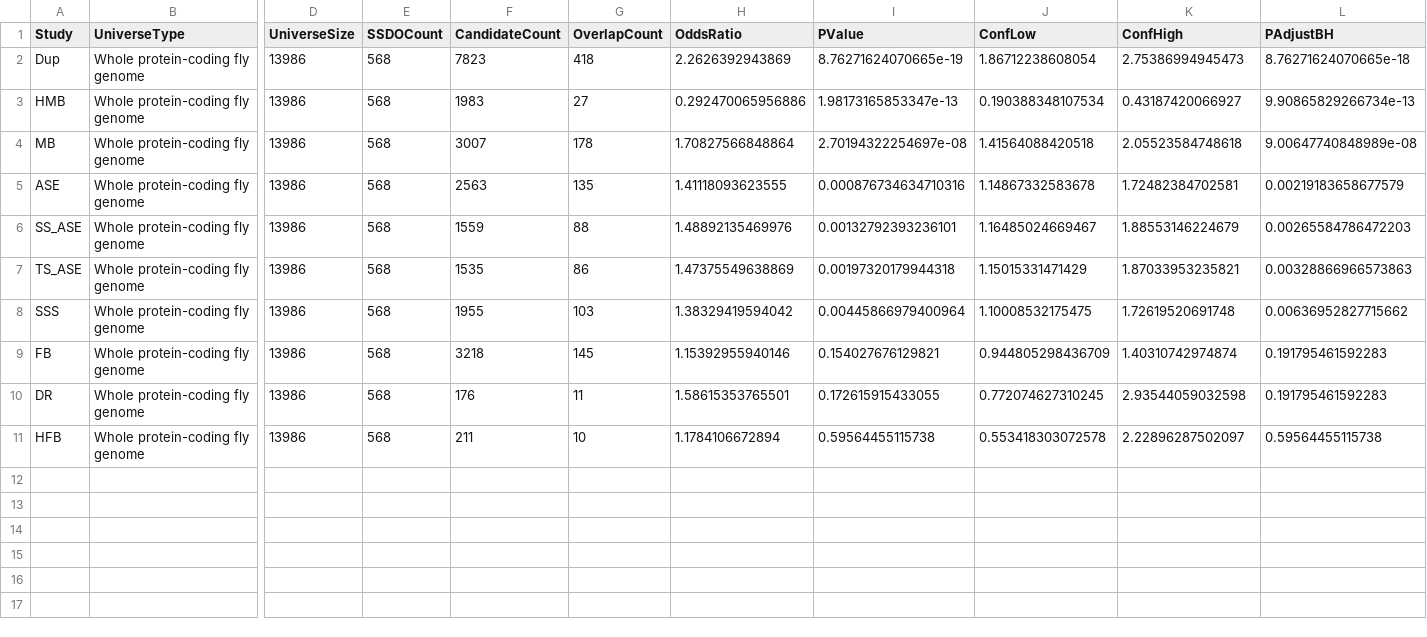
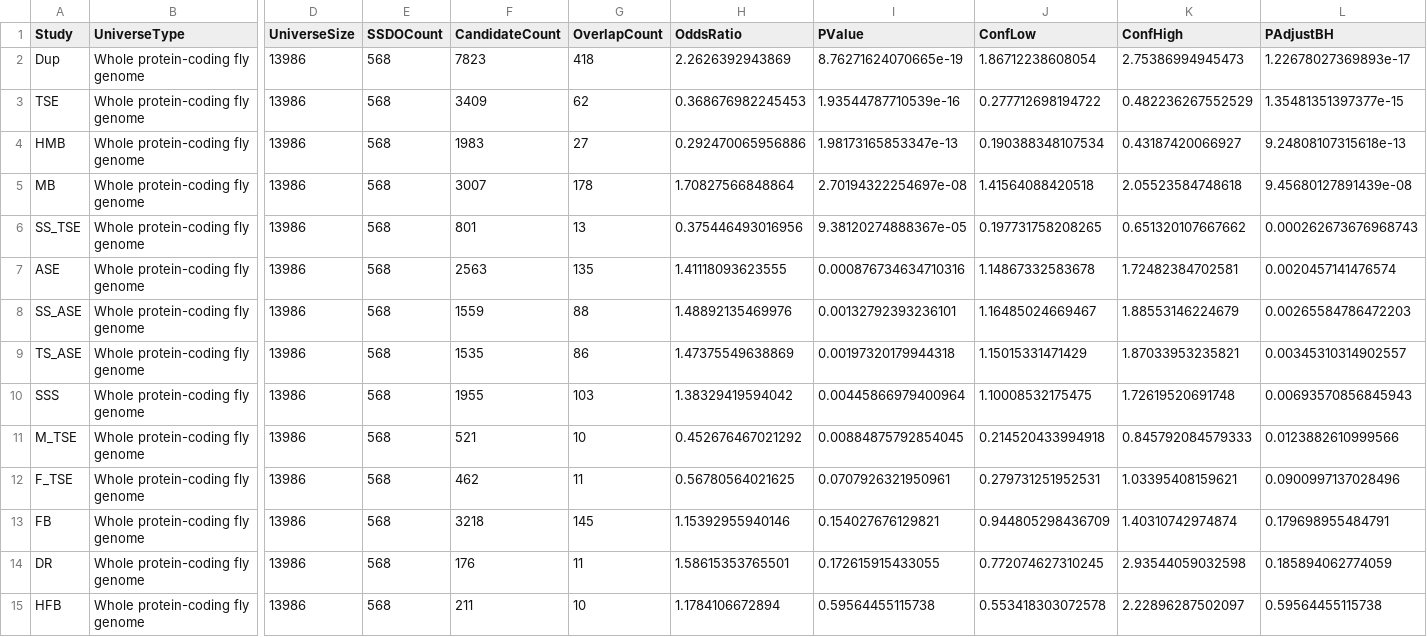
Before and after one commit to karlgrieshop/Howatson_Grieshop, a CSV file: Data/Summary_tables/SA_resolution_enrichment_tests.csv, drawn as a sheet; only a part is shown, gaps mark what is left out; addresses are those after the commit; rows hold the shown columns only; the diff names each change by its address in the sheet, - before the commit and + after, or states it on an @@ line.

```diff
--- a/Data/Summary_tables/SA_resolution_enrichment_tests.csv
+++ b/Data/Summary_tables/SA_resolution_enrichment_tests.csv
-L2 (PAdjustBH): 8.76271624070665e-18
+L2 (PAdjustBH): 1.22678027369893e-17
+row 3: TSE | Whole protein-coding fly genome | 13986 | 568 | 3409 | 62 | 0.368676982245453 | 1.93544787710539e-16 | 0.277712698194722 | 0.482236267552529 | 1.35481351397377e-15
-L4 (PAdjustBH): 9.90865829266734e-13
+L4 (PAdjustBH): 9.24808107315618e-13
-L5 (PAdjustBH): 9.00647740848989e-08
+L5 (PAdjustBH): 9.45680127891439e-08
+row 6: SS_TSE | Whole protein-coding fly genome | 13986 | 568 | 801 | 13 | 0.375446493016956 | 9.38120274888367e-05 | 0.197731758208265 | 0.651320107667662 | 0.000262673676968743
-L7 (PAdjustBH): 0.00219183658677579
+L7 (PAdjustBH): 0.0020457141476574
-L9 (PAdjustBH): 0.00328866966573863
+L9 (PAdjustBH): 0.00345310314902557
-L10 (PAdjustBH): 0.00636952827715662
+L10 (PAdjustBH): 0.00693570856845943
+row 11: M_TSE | Whole protein-coding fly genome | 13986 | 568 | 521 | 10 | 0.452676467021292 | 0.00884875792854045 | 0.214520433994918 | 0.845792084579333 | 0.0123882610999566
+row 12: F_TSE | Whole protein-coding fly genome | 13986 | 568 | 462 | 11 | 0.56780564021625 | 0.0707926321950961 | 0.279731251952531 | 1.03395408159621 | 0.0900997137028496
-L13 (PAdjustBH): 0.191795461592283
+L13 (PAdjustBH): 0.179698955484791
-L14 (PAdjustBH): 0.191795461592283
+L14 (PAdjustBH): 0.185894062774059
```
Also changed, not shown: Data/Summary_tables/SA_resolution_radar_permutation_tests.csv, Data/Summary_tables/SA_resolution_radar_prevalence.csv, 24 other files.
